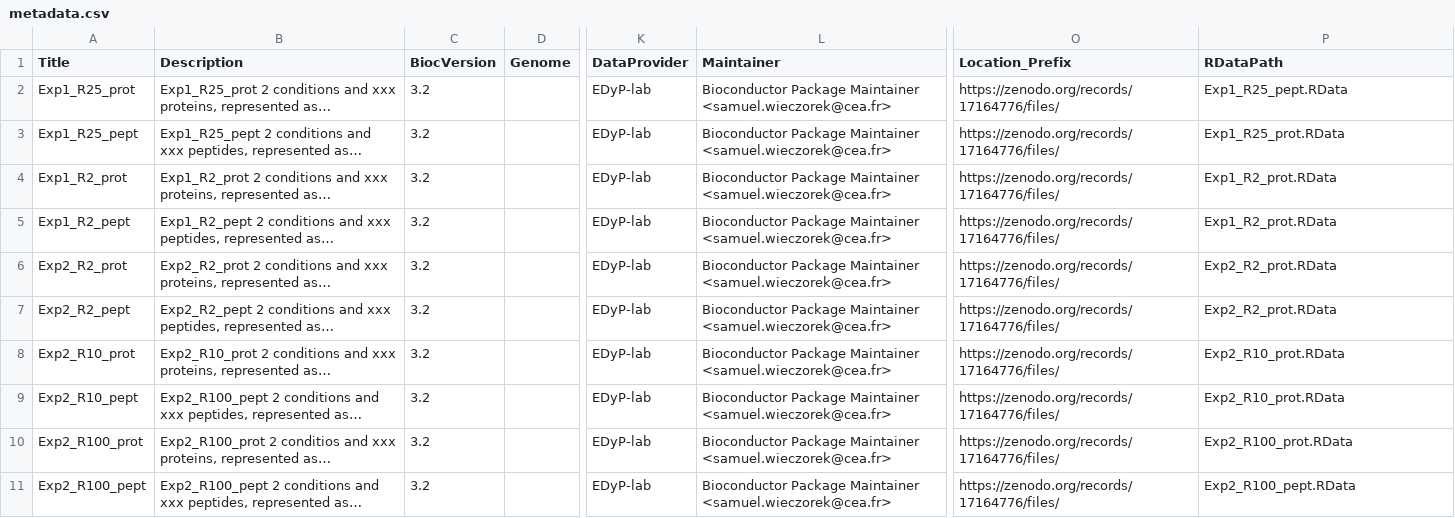
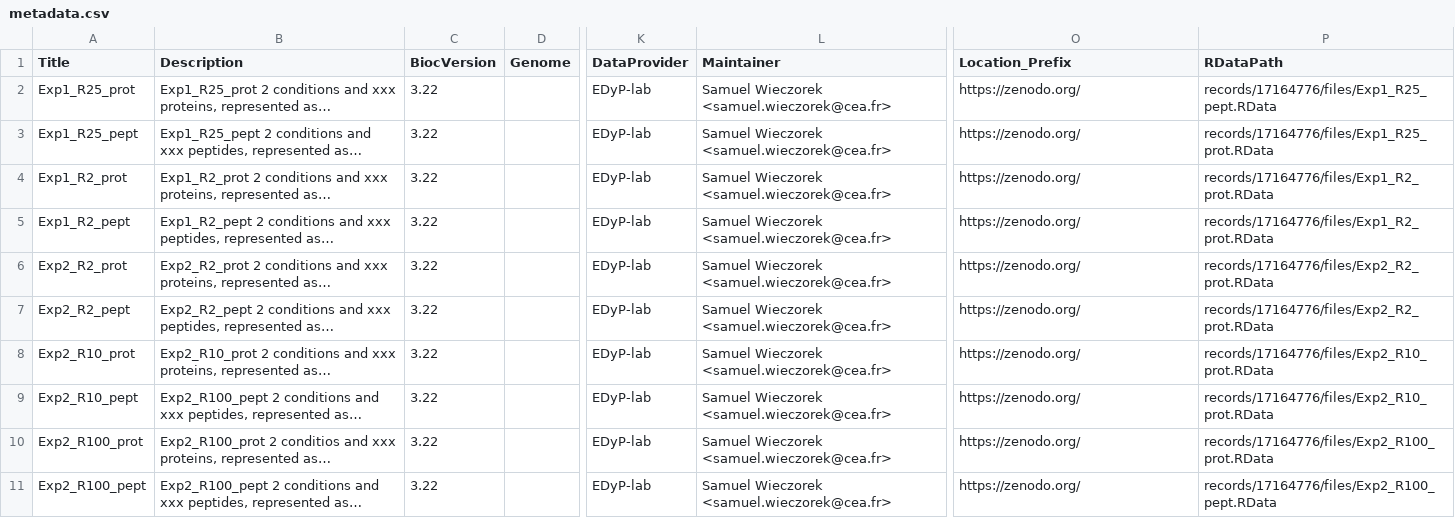
Before and after one commit to edyp-lab/DaparToolshedData, a CSV file: inst/extdata/metadata.csv, drawn as a sheet; only a part is shown, gaps mark what is left out; long unchanged cells end in …; the diff names each change by its address in the sheet, - before the commit and + after, or states it on an @@ line.

Commit message:
Follow recommendations of lshep - Bioc team

```diff
--- a/inst/extdata/metadata.csv
+++ b/inst/extdata/metadata.csv
-C2:C11 (BiocVersion): 3.2
+C2:C11 (BiocVersion): 3.22
-L2:L11 (Maintainer): Bioconductor Package Maintainer <samuel.wieczorek@cea.fr>
+L2:L11 (Maintainer): Samuel Wieczorek <samuel.wieczorek@cea.fr>
-O2:O11 (Location_Prefix): https://zenodo.org/records/17164776/files/
+O2:O11 (Location_Prefix): https://zenodo.org/
-P2 (RDataPath): Exp1_R25_pept.RData
+P2 (RDataPath): records/17164776/files/Exp1_R25_pept.RData
-P3 (RDataPath): Exp1_R25_prot.RData
+P3 (RDataPath): records/17164776/files/Exp1_R25_prot.RData
-P4:P5 (RDataPath): Exp1_R2_prot.RData
+P4:P5 (RDataPath): records/17164776/files/Exp1_R2_prot.RData
-P6:P7 (RDataPath): Exp2_R2_prot.RData
+P6:P7 (RDataPath): records/17164776/files/Exp2_R2_prot.RData
-P8:P9 (RDataPath): Exp2_R10_prot.RData
+P8:P9 (RDataPath): records/17164776/files/Exp2_R10_prot.RData
-P10 (RDataPath): Exp2_R100_prot.RData
+P10 (RDataPath): records/17164776/files/Exp2_R100_prot.RData
-P11 (RDataPath): Exp2_R100_pept.RData
+P11 (RDataPath): records/17164776/files/Exp2_R100_pept.RData
```
Also changed, not shown: 2 other files.
